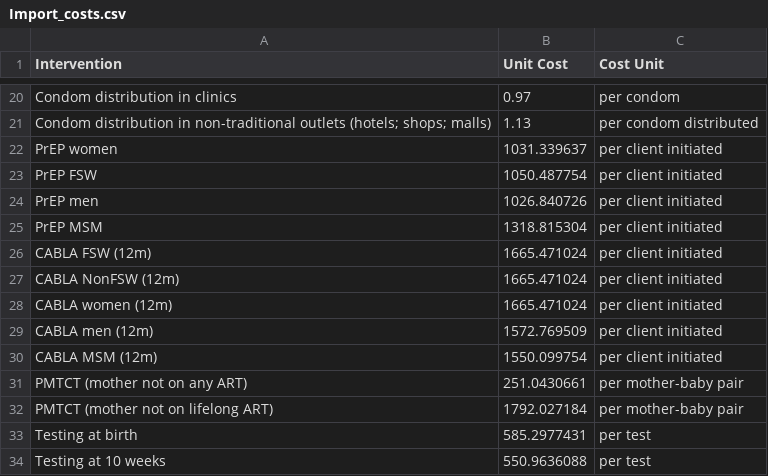
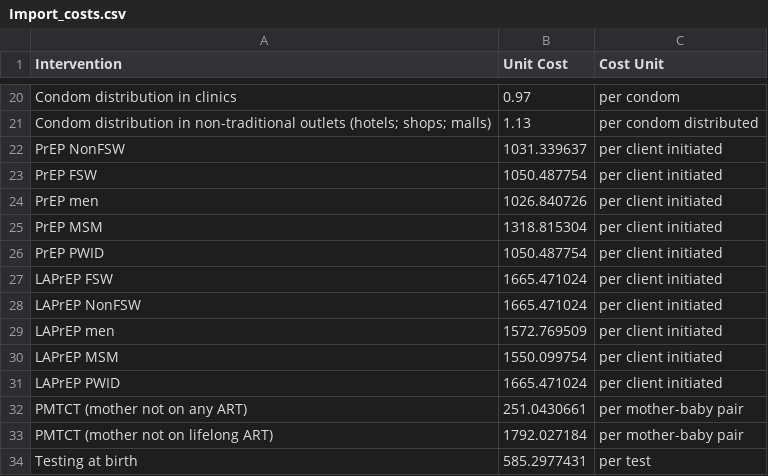
Before and after one commit to JamiesonL/Thembisa, a CSV file: Import_costs.csv, drawn as a sheet; only a part is shown, gaps mark what is left out; the shorter side is filled out with more unchanged rows.

```diff
--- a/Import_costs.csv
+++ b/Import_costs.csv
@@ -21,3 +21,3 @@ Condom distribution in clinics,0.97,per condom
 Condom distribution in non-traditional outlets (hotels; shops; malls),1.13,per condom distributed
-PrEP women,1031.339637,per client initiated
+PrEP NonFSW,1031.339637,per client initiated
 PrEP FSW,1050.487754,per client initiated
@@ -25,7 +25,8 @@ PrEP men,1026.840726,per client initiated
 PrEP MSM,1318.815304,per client initiated
-CABLA FSW (12m),1665.471024,per client initiated
-CABLA NonFSW (12m),1665.471024,per client initiated
-CABLA women (12m),1665.471024,per client initiated
-CABLA men (12m),1572.769509,per client initiated
-CABLA MSM (12m),1550.099754,per client initiated
+PrEP PWID,1050.487754,per client initiated
+LAPrEP FSW,1665.471024,per client initiated
+LAPrEP NonFSW,1665.471024,per client initiated
+LAPrEP men,1572.769509,per client initiated
+LAPrEP MSM,1550.099754,per client initiated
+LAPrEP PWID,1665.471024,per client initiated
 PMTCT (mother not on any ART),251.0430661,per mother-baby pair
```
Also changed, not shown: 19 other files.
